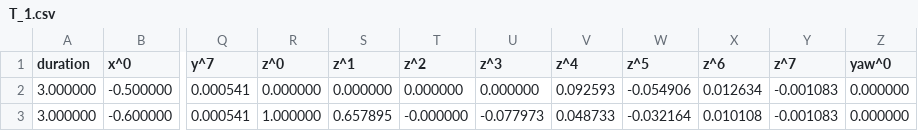
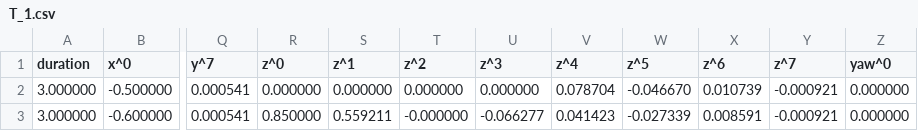
Before and after one commit to qy017/Tu-e-logo, a CSV file: T_1.csv, drawn as a sheet; only a part is shown, gaps mark what is left out; the diff names each change by its address in the sheet, - before the commit and + after, or states it on an @@ line.

```diff
--- a/T_1.csv
+++ b/T_1.csv
-V2 (z^4): 0.092593
+V2 (z^4): 0.078704
-W2 (z^5): -0.054906
+W2 (z^5): -0.046670
-X2 (z^6): 0.012634
+X2 (z^6): 0.010739
-Y2:Y3 (z^7): -0.001083
+Y2:Y3 (z^7): -0.000921
-R3 (z^0): 1.000000
+R3 (z^0): 0.850000
-S3 (z^1): 0.657895
+S3 (z^1): 0.559211
-U3 (z^3): -0.077973
+U3 (z^3): -0.066277
-V3 (z^4): 0.048733
+V3 (z^4): 0.041423
-W3 (z^5): -0.032164
+W3 (z^5): -0.027339
-X3 (z^6): 0.010108
+X3 (z^6): 0.008591
```
Also changed, not shown: T_2.csv, T_3.csv, 2 other files.
